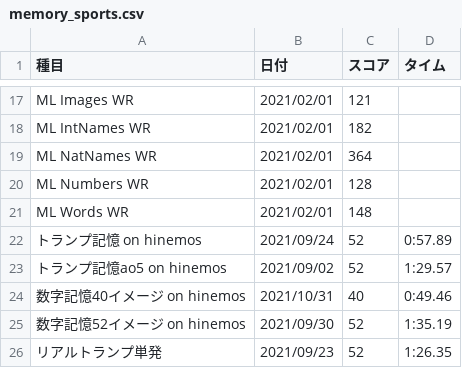
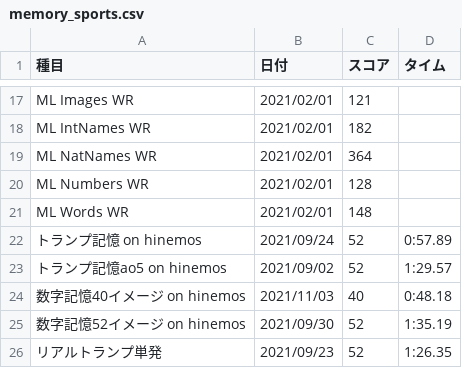
Before and after one commit to sakabar/PB_history, a CSV file: results/memory_sports.csv, drawn as a sheet; only a part is shown, gaps mark what is left out.

Commit message:
Numbers 40 images on hinemos 0:48.18

```diff
--- a/results/memory_sports.csv
+++ b/results/memory_sports.csv
@@ -23,3 +23,3 @@ ML Words WR,2021/02/01,148,
 トランプ記憶ao5 on hinemos,2021/09/02,52,1:29.57
-数字記憶40イメージ on hinemos,2021/10/31,40,0:49.46
+数字記憶40イメージ on hinemos,2021/11/03,40,0:48.18
 数字記憶52イメージ on hinemos,2021/09/30,52,1:35.19
```
